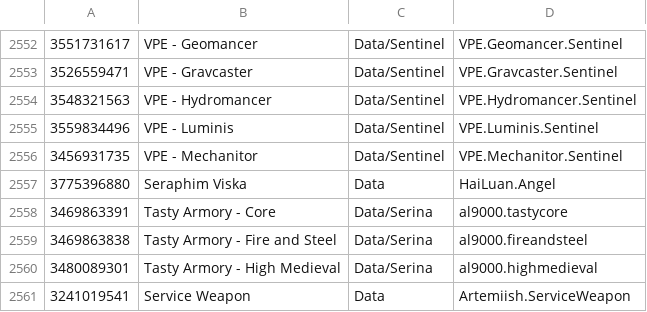
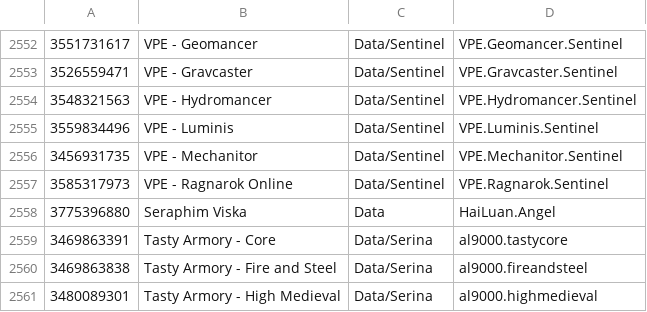
Before and after one commit to RimWorldKorea/RMK, a TSV file: ModList.tsv, drawn as a sheet; only a part is shown, gaps mark what is left out; the shorter side is filled out with more unchanged rows; the diff names each change by its address in the sheet, - before the commit and + after, or states it on an @@ line.

Commit message:
VPE - Ragnarok Online 번역 추가
https://github.com/RimWorldKorea/RMK/issues/3199

```diff
--- a/ModList.tsv
+++ b/ModList.tsv
+row 2557: 3585317973 | VPE - Ragnarok Online | Data/Sentinel | VPE.Ragnarok.Sentinel
```
Also changed, not shown: 17 other files.
